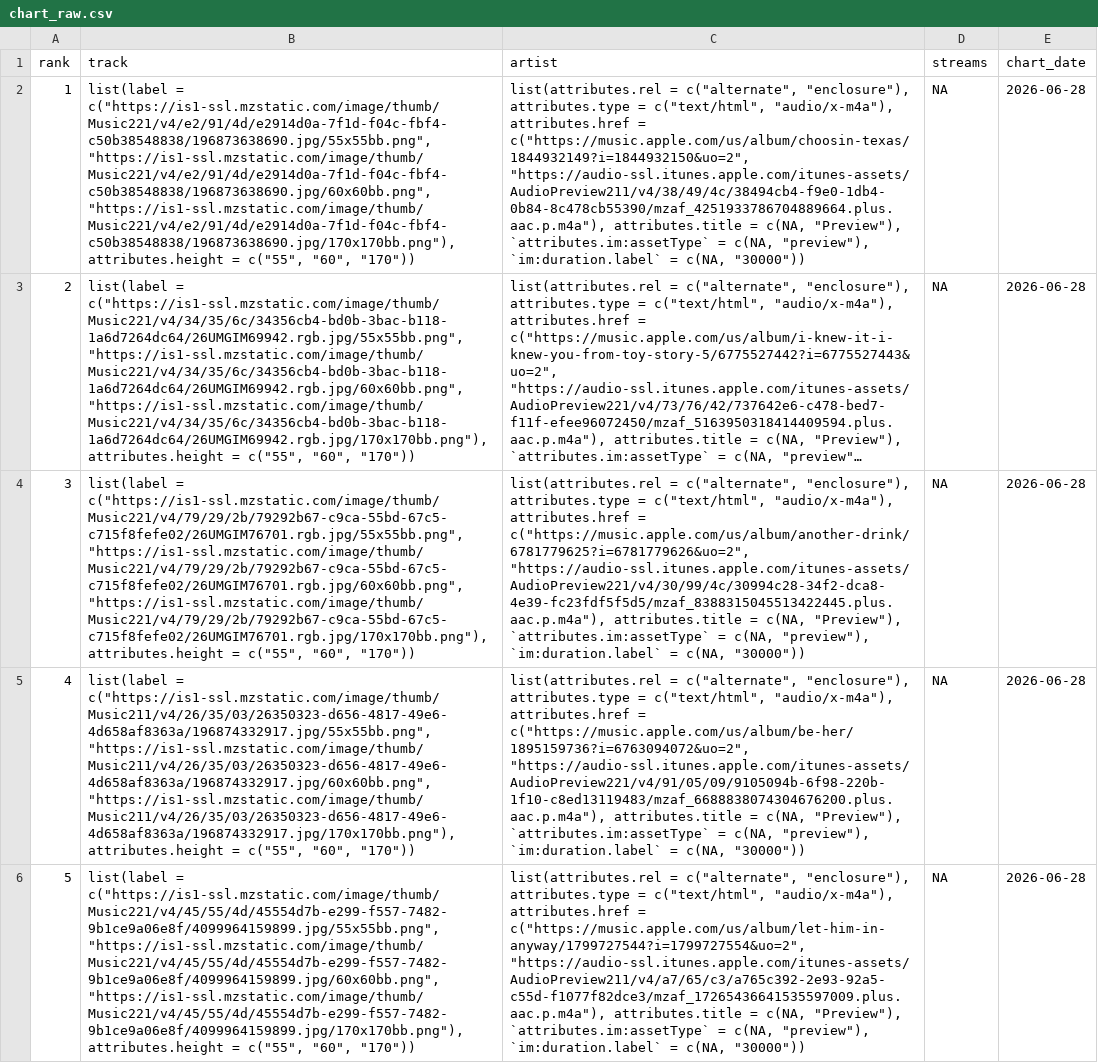
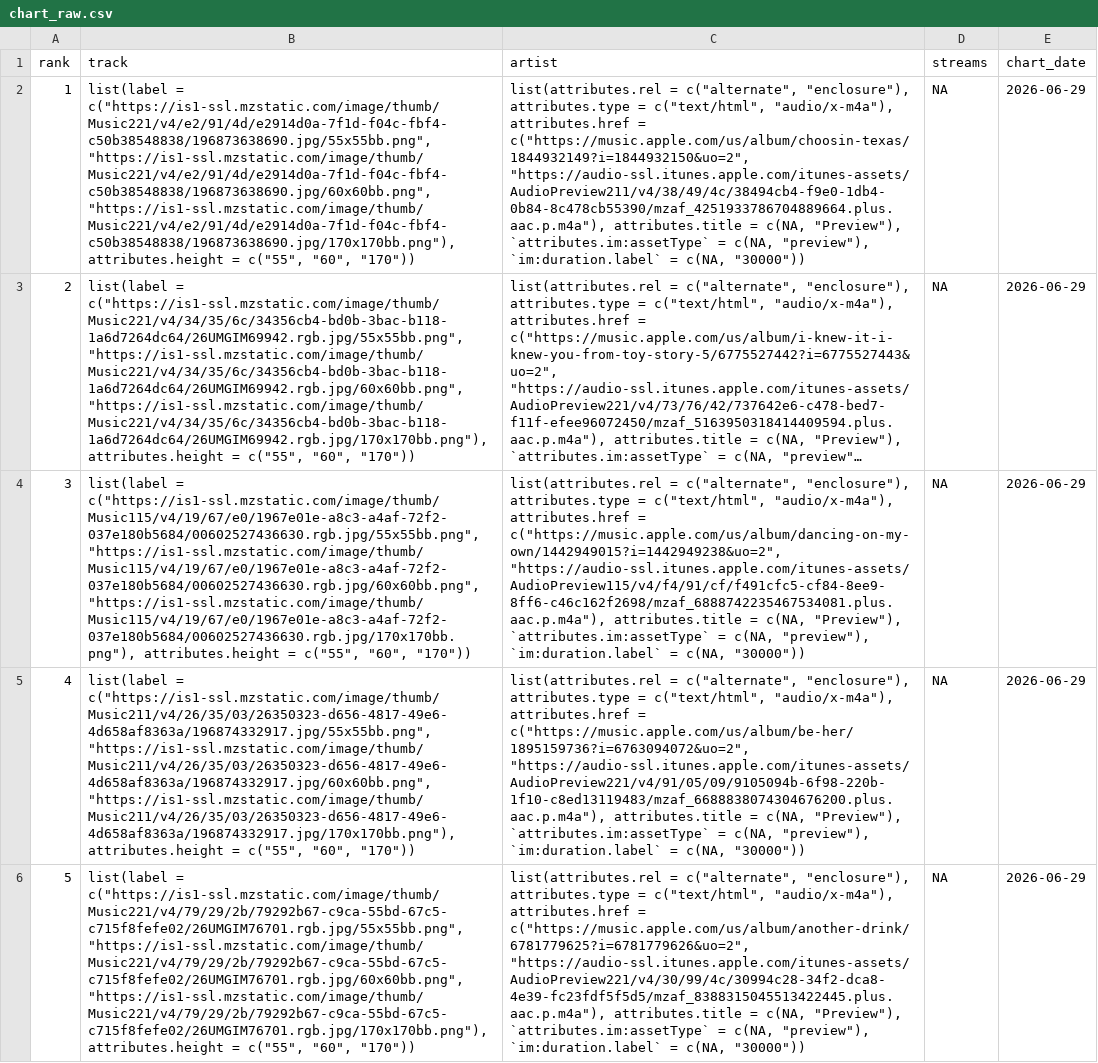
Before and after one commit to NobleXIX/JNH-LyricsDashboard, a CSV file: data_raw/chart_raw.csv, drawn as a sheet; only a part is shown; long unchanged cells end in …; the diff covers the shown part only; the diff names each change by its address in the sheet, - before the commit and + after, or states it on an @@ line.

```diff
--- a/data_raw/chart_raw.csv
+++ b/data_raw/chart_raw.csv
-E2:E6 (chart_date): 2026-06-28
+E2:E6 (chart_date): 2026-06-29
-B4 (track): list(label = c("https://is1-ssl.mzstatic.com/image/thumb/Music221/v4/79/29/2b/79292b67-c9ca-55bd-67c5-c715f8fefe02/26UMGIM76701.rgb.jpg/55x55bb.png", "https://is1-ssl.mzstatic.com/image/thumb/Music221/v4/79/29/2b/79292b67-c9ca-55bd-67c5-c715f8fefe02/26UMGIM76701.rgb.jpg/60x60bb.png", "https://is1-ssl.mzstatic.com/image/thumb/Music221/v4/79/29/2b/79292b67-c9ca-55bd-67c5-c715f8fefe02/26UMGIM76701.rgb.jpg/170x170bb.png"), attributes.height =…
+B4 (track): list(label = c("https://is1-ssl.mzstatic.com/image/thumb/Music115/v4/19/67/e0/1967e01e-a8c3-a4af-72f2-037e180b5684/00602527436630.rgb.jpg/55x55bb.png", "https://is1-ssl.mzstatic.com/image/thumb/Music115/v4/19/67/e0/1967e01e-a8c3-a4af-72f2-037e180b5684/00602527436630.rgb.jpg/60x60bb.png", "https://is1-ssl.mzstatic.com/image/thumb/Music115/v4/19/67/e0/1967e01e-a8c3-a4af-72f2-037e180b5684/00602527436630.rgb.jpg/170x170bb.png"), attributes.height =…
-C4 (artist): …attributes.href = c("https://music.apple.com/us/album/another-drink/6781779625?i=6781779626&uo=2", "https://audio-ssl.itunes.apple.com/itunes-assets/AudioPreview221/v4/30/99/4c/30994c28-34f2-dca8-4e39-fc23fdf5f5d5/mzaf_8388315045513422445.plus.aac.p.m4a"), attributes.title =…
+C4 (artist): …attributes.href = c("https://music.apple.com/us/album/dancing-on-my-own/1442949015?i=1442949238&uo=2", "https://audio-ssl.itunes.apple.com/itunes-assets/AudioPreview115/v4/f4/91/cf/f491cfc5-cf84-8ee9-8ff6-c46c162f2698/mzaf_6888742235467534081.plus.aac.p.m4a"), attributes.title =…
-B6 (track): list(label = c("https://is1-ssl.mzstatic.com/image/thumb/Music221/v4/45/55/4d/45554d7b-e299-f557-7482-9b1ce9a06e8f/4099964159899.jpg/55x55bb.png", "https://is1-ssl.mzstatic.com/image/thumb/Music221/v4/45/55/4d/45554d7b-e299-f557-7482-9b1ce9a06e8f/4099964159899.jpg/60x60bb.png", "https://is1-ssl.mzstatic.com/image/thumb/Music221/v4/45/55/4d/45554d7b-e299-f557-7482-9b1ce9a06e8f/4099964159899.jpg/170x170bb.png"), attributes.height =…
+B6 (track): list(label = c("https://is1-ssl.mzstatic.com/image/thumb/Music221/v4/79/29/2b/79292b67-c9ca-55bd-67c5-c715f8fefe02/26UMGIM76701.rgb.jpg/55x55bb.png", "https://is1-ssl.mzstatic.com/image/thumb/Music221/v4/79/29/2b/79292b67-c9ca-55bd-67c5-c715f8fefe02/26UMGIM76701.rgb.jpg/60x60bb.png", "https://is1-ssl.mzstatic.com/image/thumb/Music221/v4/79/29/2b/79292b67-c9ca-55bd-67c5-c715f8fefe02/26UMGIM76701.rgb.jpg/170x170bb.png"), attributes.height =…
-C6 (artist): …attributes.href = c("https://music.apple.com/us/album/let-him-in-anyway/1799727544?i=1799727554&uo=2", "https://audio-ssl.itunes.apple.com/itunes-assets/AudioPreview211/v4/a7/65/c3/a765c392-2e93-92a5-c55d-f1077f82dce3/mzaf_17265436641535597009.plus.aac.p.m4a"), attributes.title =…
+C6 (artist): …attributes.href = c("https://music.apple.com/us/album/another-drink/6781779625?i=6781779626&uo=2", "https://audio-ssl.itunes.apple.com/itunes-assets/AudioPreview221/v4/30/99/4c/30994c28-34f2-dca8-4e39-fc23fdf5f5d5/mzaf_8388315045513422445.plus.aac.p.m4a"), attributes.title =…
```
Also changed, not shown: 135 edited cells elsewhere in this file, data_raw/lyrics_raw.csv.
